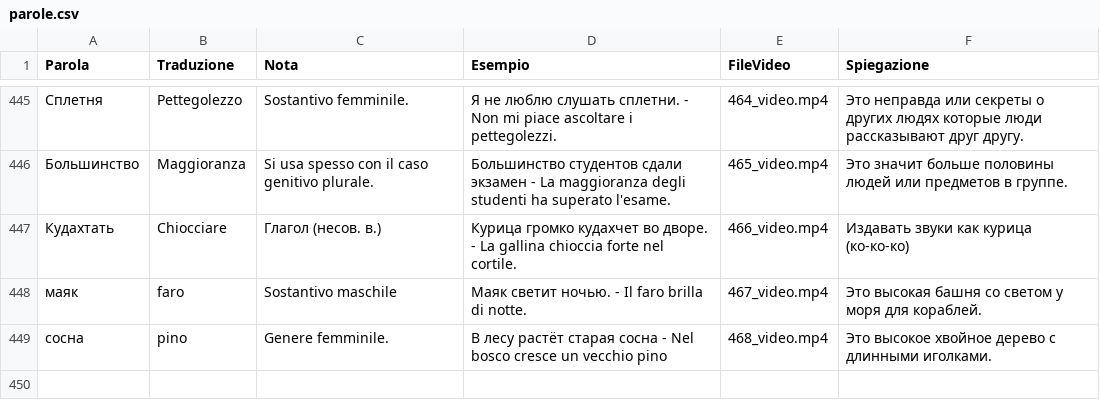
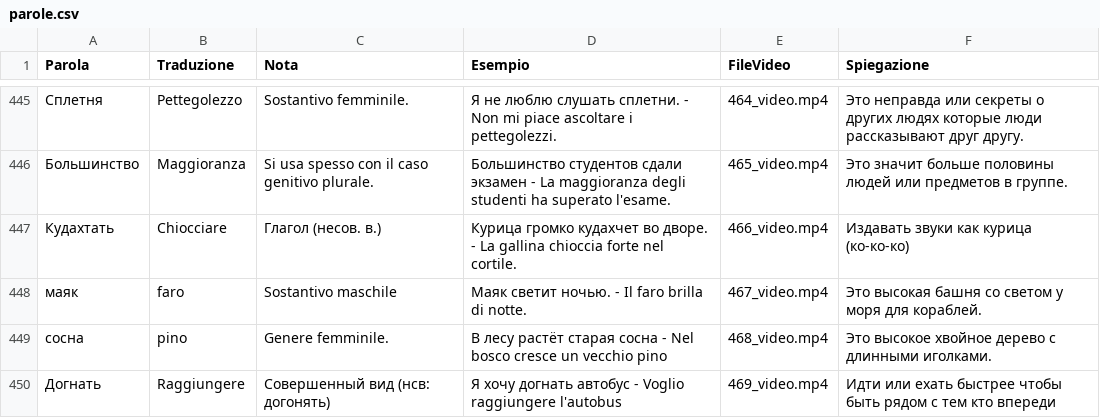
Before and after one commit to gfusarbassini/flashcards-video-bot, a CSV file: parole.csv, drawn as a sheet; only a part is shown, gaps mark what is left out.

```diff
--- a/parole.csv
+++ b/parole.csv
@@ -449 +449,2 @@ Parola,Traduzione,Nota,Esempio,FileVideo,Spiegazione
 сосна,pino,Genere femminile.,В лесу растёт старая сосна - Nel bosco cresce un vecchio pino,468_video.mp4,Это высокое хвойное дерево с длинными иголками.
+Догнать,Raggiungere,Совершенный вид (нсв: догонять),Я хочу догнать автобус - Voglio raggiungere l'autobus,469_video.mp4,Идти или ехать быстрее чтобы быть рядом с тем кто впереди
```
Also changed, not shown: 1 other file.
